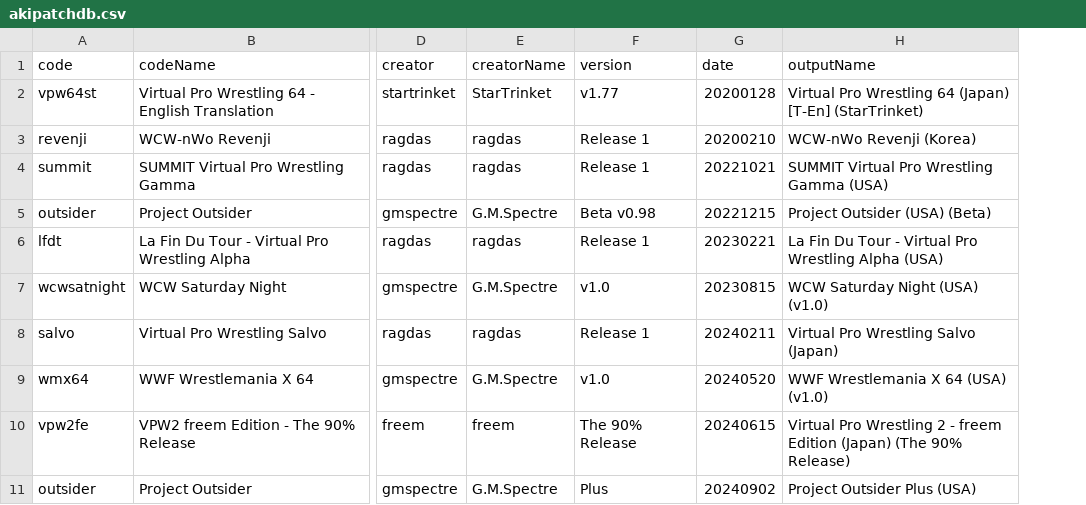
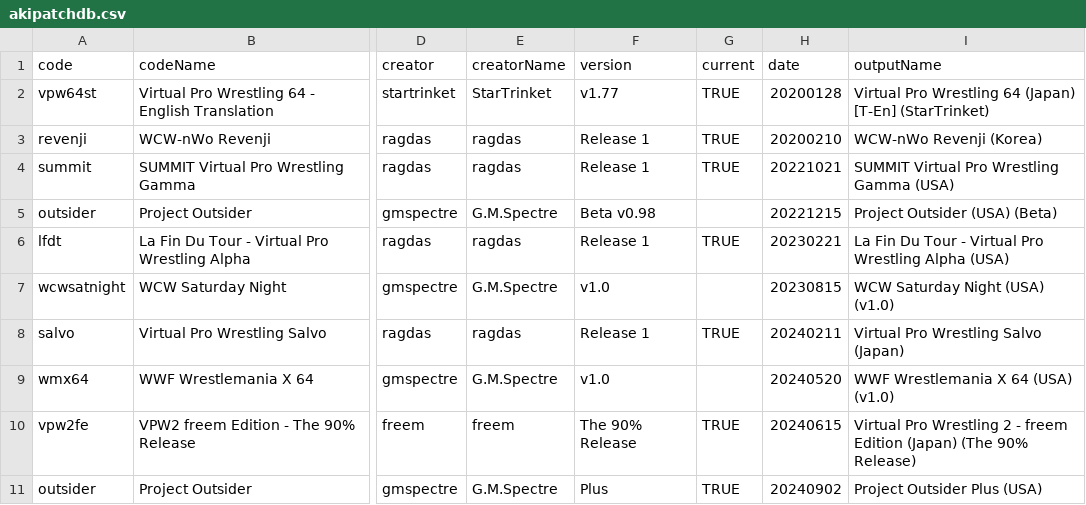
Before and after one commit to CxDrive/patcher-aki-guide, a CSV file: dev/assets/js/akipatchdb.csv, drawn as a sheet; only a part is shown, gaps mark what is left out; the diff names each change by its address in the sheet, - before the commit and + after, or states it on an @@ line.

```diff
--- a/dev/assets/js/akipatchdb.csv
+++ b/dev/assets/js/akipatchdb.csv
+column G (current), rows 2-11: TRUE | TRUE | TRUE |  | TRUE |  | TRUE |  | TRUE | TRUE
```
Also changed, not shown: 4 other files.
